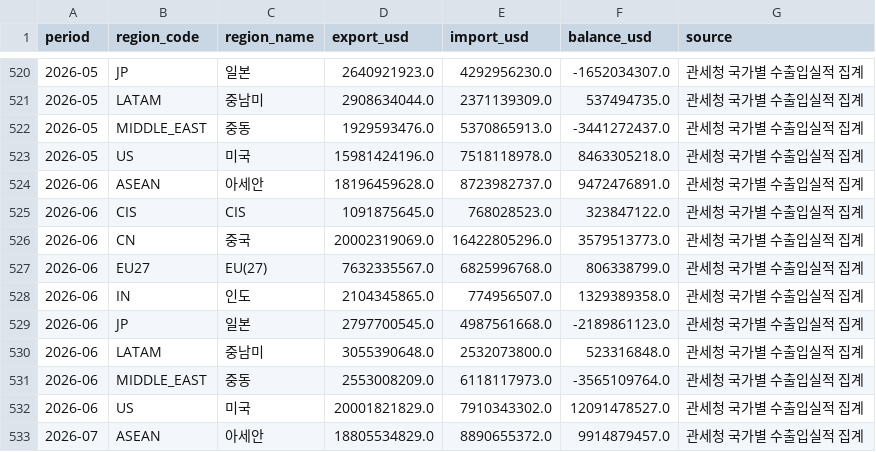
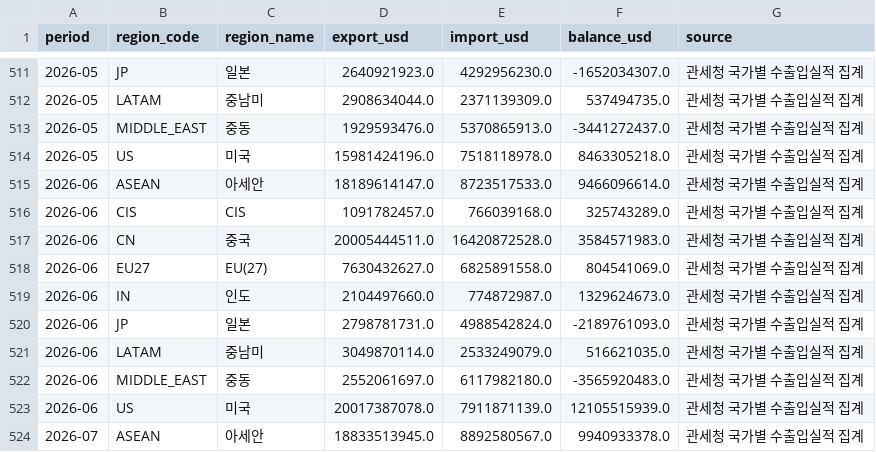
Before and after one commit to psicsh/Korea-trade-dashboard, a CSV file: data/trade_region.csv, drawn as a sheet; only a part is shown, gaps mark what is left out; the diff covers the shown part only.

```diff
--- a/data/trade_region.csv
+++ b/data/trade_region.csv
@@ -523,11 +514,11 @@ period,region_code,region_name,export_usd,import_usd,balance_usd,source
 2026-05,US,미국,15981424196.0,7518118978.0,8463305218.0,관세청 국가별 수출입실적 집계
-2026-06,ASEAN,아세안,18196459628.0,8723982737.0,9472476891.0,관세청 국가별 수출입실적 집계
-2026-06,CIS,CIS,1091875645.0,768028523.0,323847122.0,관세청 국가별 수출입실적 집계
-2026-06,CN,중국,20002319069.0,16422805296.0,3579513773.0,관세청 국가별 수출입실적 집계
-2026-06,EU27,EU(27),7632335567.0,6825996768.0,806338799.0,관세청 국가별 수출입실적 집계
-2026-06,IN,인도,2104345865.0,774956507.0,1329389358.0,관세청 국가별 수출입실적 집계
-2026-06,JP,일본,2797700545.0,4987561668.0,-2189861123.0,관세청 국가별 수출입실적 집계
-2026-06,LATAM,중남미,3055390648.0,2532073800.0,523316848.0,관세청 국가별 수출입실적 집계
-2026-06,MIDDLE_EAST,중동,2553008209.0,6118117973.0,-3565109764.0,관세청 국가별 수출입실적 집계
-2026-06,US,미국,20001821829.0,7910343302.0,12091478527.0,관세청 국가별 수출입실적 집계
-2026-07,ASEAN,아세안,18805534829.0,8890655372.0,9914879457.0,관세청 국가별 수출입실적 집계
+2026-06,ASEAN,아세안,18189614147.0,8723517533.0,9466096614.0,관세청 국가별 수출입실적 집계
+2026-06,CIS,CIS,1091782457.0,766039168.0,325743289.0,관세청 국가별 수출입실적 집계
+2026-06,CN,중국,20005444511.0,16420872528.0,3584571983.0,관세청 국가별 수출입실적 집계
+2026-06,EU27,EU(27),7630432627.0,6825891558.0,804541069.0,관세청 국가별 수출입실적 집계
+2026-06,IN,인도,2104497660.0,774872987.0,1329624673.0,관세청 국가별 수출입실적 집계
+2026-06,JP,일본,2798781731.0,4988542824.0,-2189761093.0,관세청 국가별 수출입실적 집계
+2026-06,LATAM,중남미,3049870114.0,2533249079.0,516621035.0,관세청 국가별 수출입실적 집계
+2026-06,MIDDLE_EAST,중동,2552061697.0,6117982180.0,-3565920483.0,관세청 국가별 수출입실적 집계
+2026-06,US,미국,20017387078.0,7911871139.0,12105515939.0,관세청 국가별 수출입실적 집계
+2026-07,ASEAN,아세안,18833513945.0,8892580567.0,9940933378.0,관세청 국가별 수출입실적 집계
```
Also changed, not shown: 9 added rows, 9 removed rows and 24 edited cells elsewhere in this file, data/trade_industry.csv, data/trade_monthly.csv, 1 other file.
